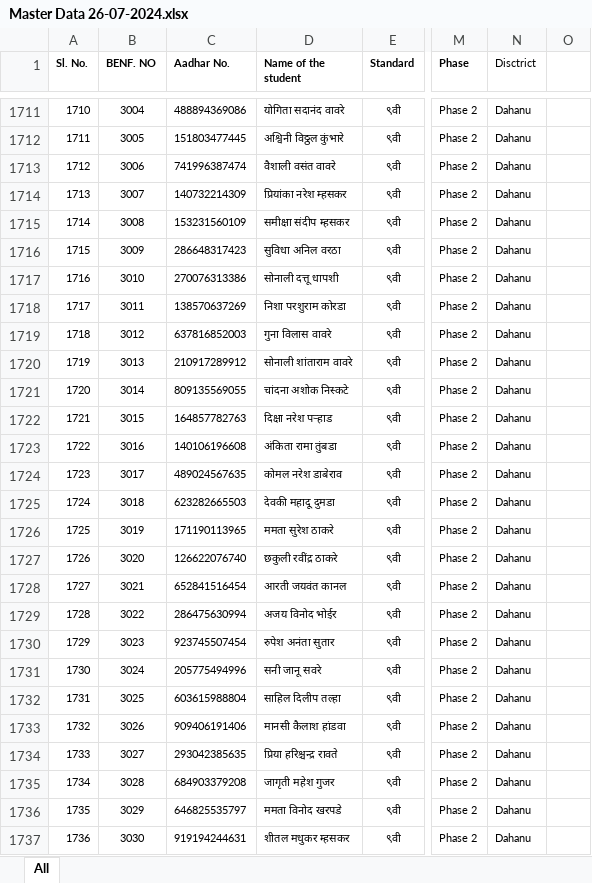
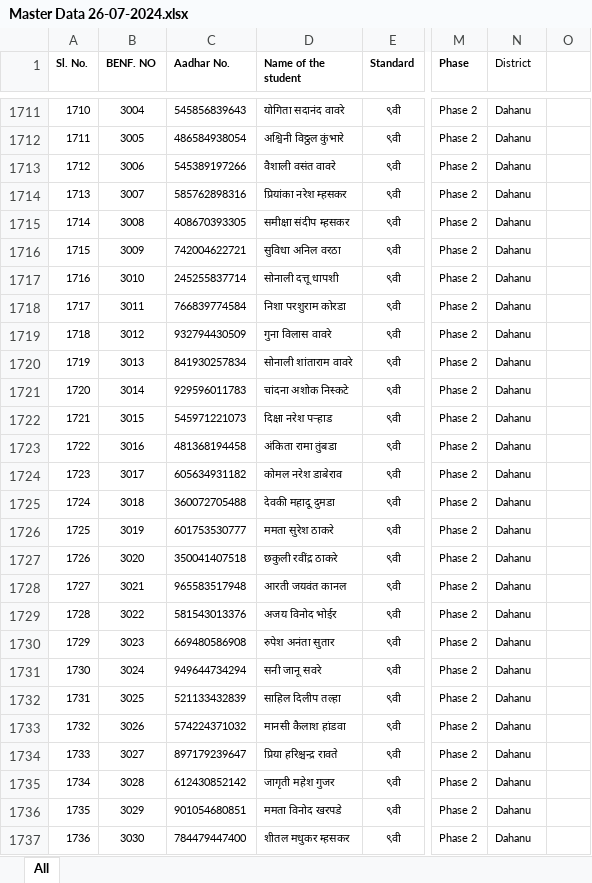
Before and after one commit to Shanukarn11/studentexamanant, an Excel workbook: anantstudent/Master Data 26-07-2024.xlsx, sheet All, drawn as a sheet; only a part is shown, gaps mark what is left out; values as stored, in another font and other column widths than the file's, no borders; conditional formats not drawn; the diff covers the shown part only; the diff names each change by its address in the sheet, - before the commit and + after, or states it on an @@ line.

```diff
--- a/anantstudent/Master Data 26-07-2024.xlsx (sheet All)
+++ b/anantstudent/Master Data 26-07-2024.xlsx (sheet All)
-N1: Disctrict
+N1: District
-C1711 (Aadhar No.): 488894369086
+C1711 (Aadhar No.): 545856839643
-C1712 (Aadhar No.): 151803477445
+C1712 (Aadhar No.): 486584938054
-C1713 (Aadhar No.): 741996387474
+C1713 (Aadhar No.): 545389197266
-C1714 (Aadhar No.): 140732214309
+C1714 (Aadhar No.): 585762898316
-C1715 (Aadhar No.): 153231560109
+C1715 (Aadhar No.): 408670393305
-C1716 (Aadhar No.): 286648317423
+C1716 (Aadhar No.): 742004622721
-C1717 (Aadhar No.): 270076313386
+C1717 (Aadhar No.): 245255837714
-C1718 (Aadhar No.): 138570637269
+C1718 (Aadhar No.): 766839774584
-C1719 (Aadhar No.): 637816852003
+C1719 (Aadhar No.): 932794430509
-C1720 (Aadhar No.): 210917289912
+C1720 (Aadhar No.): 841930257834
-C1721 (Aadhar No.): 809135569055
+C1721 (Aadhar No.): 929596011783
-C1722 (Aadhar No.): 164857782763
+C1722 (Aadhar No.): 545971221073
-C1723 (Aadhar No.): 140106196608
+C1723 (Aadhar No.): 481368194458
-C1724 (Aadhar No.): 489024567635
+C1724 (Aadhar No.): 605634931182
-C1725 (Aadhar No.): 623282665503
+C1725 (Aadhar No.): 360072705488
-C1726 (Aadhar No.): 171190113965
+C1726 (Aadhar No.): 601753530777
-C1727 (Aadhar No.): 126622076740
+C1727 (Aadhar No.): 350041407518
-C1728 (Aadhar No.): 652841516454
+C1728 (Aadhar No.): 965583517948
-C1729 (Aadhar No.): 286475630994
+C1729 (Aadhar No.): 581543013376
-C1730 (Aadhar No.): 923745507454
+C1730 (Aadhar No.): 669480586908
-C1731 (Aadhar No.): 205775494996
+C1731 (Aadhar No.): 949644734294
-C1732 (Aadhar No.): 603615988804
+C1732 (Aadhar No.): 521133432839
-C1733 (Aadhar No.): 909406191406
+C1733 (Aadhar No.): 574224371032
-C1734 (Aadhar No.): 293042385635
+C1734 (Aadhar No.): 897179239647
-C1735 (Aadhar No.): 684903379208
+C1735 (Aadhar No.): 612430852142
-C1736 (Aadhar No.): 646825535797
+C1736 (Aadhar No.): 901054680851
-C1737 (Aadhar No.): 919194244631
+C1737 (Aadhar No.): 784479447400
```
Also changed, not shown: 2 removed rows and 806 edited cells elsewhere in this sheet, 2 other files.
